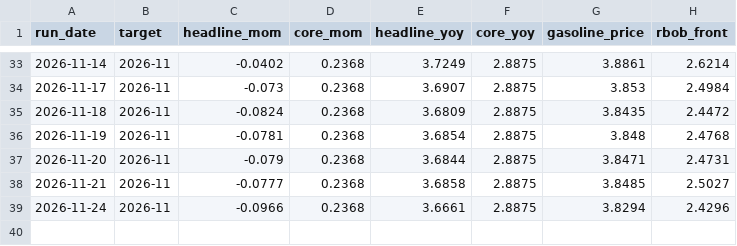
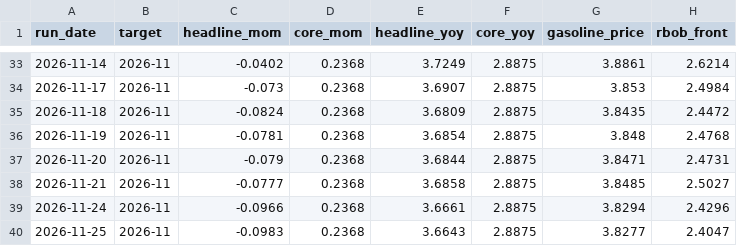
Before and after one commit to macroconvexity/arthurmota, a CSV file: inflation/data/history.csv, drawn as a sheet; only a part is shown, gaps mark what is left out; the diff names each change by its address in the sheet, - before the commit and + after, or states it on an @@ line.

```diff
--- a/inflation/data/history.csv
+++ b/inflation/data/history.csv
+row 40: 2026-11-25 | 2026-11 | -0.0983 | 0.2368 | 3.6643 | 2.8875 | 3.8277 | 2.4047
```
Also changed, not shown: inflation/data/gasoline_weekly.csv, inflation/data/path.csv, 1 other file.
